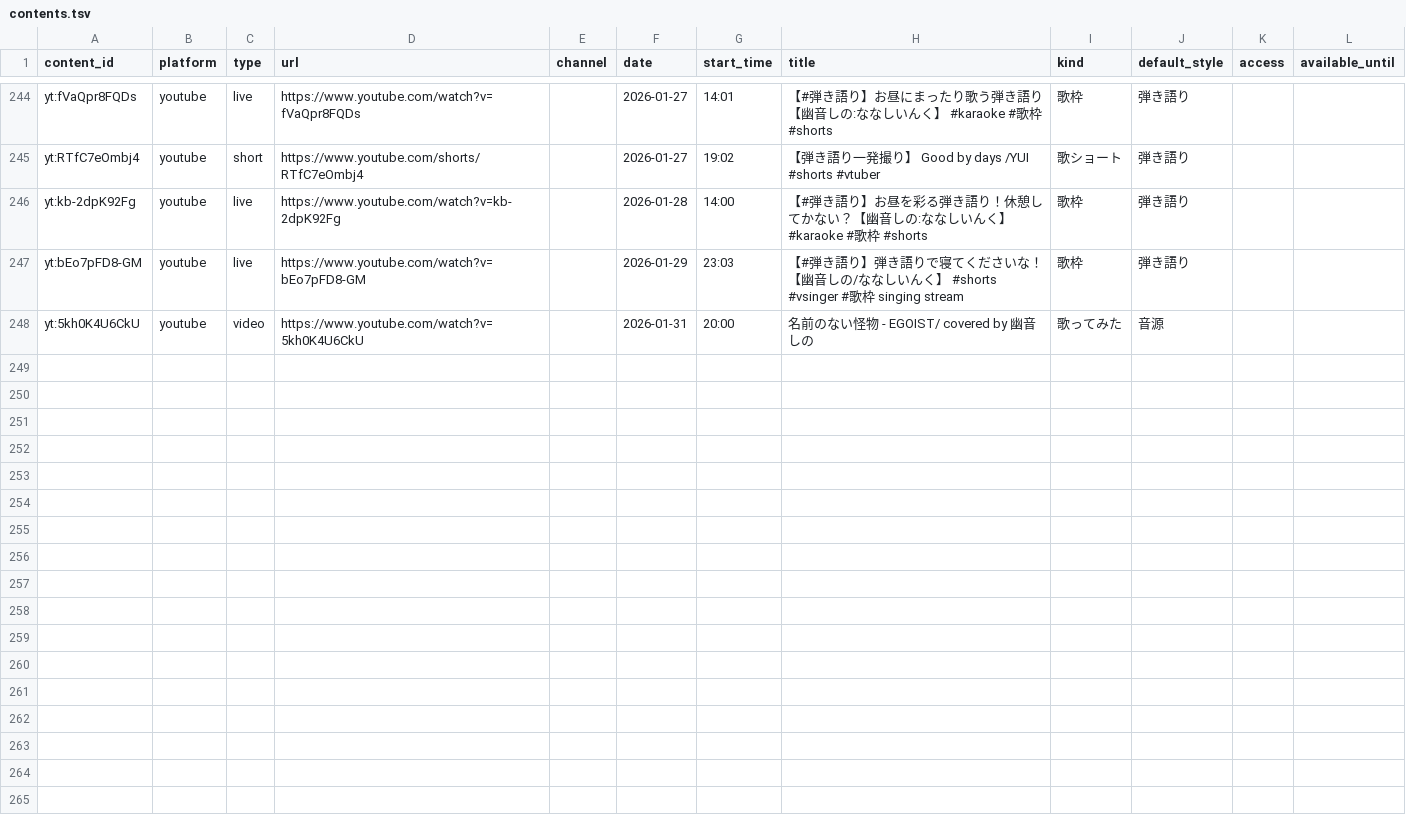
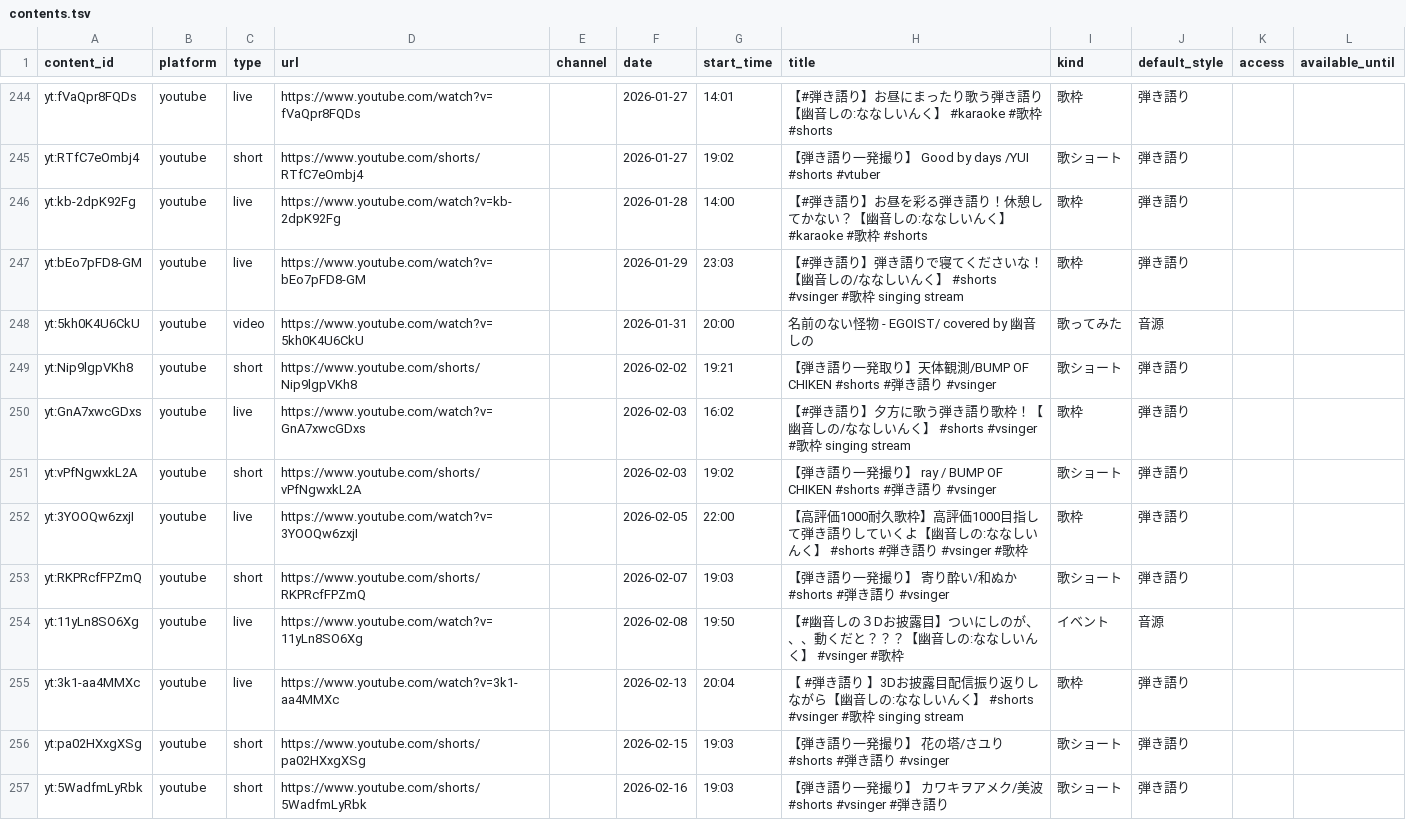
Before and after one commit to kajuen-kajuen/shinoutatime-streamlit, a TSV file: data/v2/contents.tsv, drawn as a sheet; only a part is shown, gaps mark what is left out; the diff covers the shown part only; the diff names each change by its address in the sheet, - before the commit and + after, or states it on an @@ line.

```diff
--- a/data/v2/contents.tsv
+++ b/data/v2/contents.tsv
+row 249: yt:Nip9lgpVKh8 | youtube | short | https://www.youtube.com/shorts/Nip9lgpVKh8 |  | 2026-02-02 | 19:21 | 【弾き語り一発取り】天体観測/BUMP OF CHIKEN #shorts #弾き語り #vsinger | 歌ショート | 弾き語り
+row 250: yt:GnA7xwcGDxs | youtube | live | https://www.youtube.com/watch?v=GnA7xwcGDxs |  | 2026-02-03 | 16:02 | 【#弾き語り】夕方に歌う弾き語り歌枠！【幽音しの/ななしいんく】 #shorts #vsinger #歌枠 singing stream | 歌枠 | 弾き語り
+row 251: yt:vPfNgwxkL2A | youtube | short | https://www.youtube.com/shorts/vPfNgwxkL2A |  | 2026-02-03 | 19:02 | 【弾き語り一発撮り】 ray / BUMP OF CHIKEN #shorts #弾き語り #vsinger | 歌ショート | 弾き語り
+row 252: yt:3YOOQw6zxjI | youtube | live | https://www.youtube.com/watch?v=3YOOQw6zxjI |  | 2026-02-05 | 22:00 | 【高評価1000耐久歌枠】高評価1000目指して弾き語りしていくよ【幽音しの:ななしいんく】 #shorts #弾き語り #vsinger #歌枠 | 歌枠 | 弾き語り
+row 253: yt:RKPRcfFPZmQ | youtube | short | https://www.youtube.com/shorts/RKPRcfFPZmQ |  | 2026-02-07 | 19:03 | 【弾き語り一発撮り】 寄り酔い/和ぬか #shorts #弾き語り #vsinger | 歌ショート | 弾き語り
+row 254: yt:11yLn8SO6Xg | youtube | live | https://www.youtube.com/watch?v=11yLn8SO6Xg |  | 2026-02-08 | 19:50 | 【#幽音しの３Dお披露目】ついにしのが、、、動くだと？？？【幽音しの:ななしいんく】 #vsinger #歌枠 | イベント | 音源
+row 255: yt:3k1-aa4MMXc | youtube | live | https://www.youtube.com/watch?v=3k1-aa4MMXc |  | 2026-02-13 | 20:04 | 【 #弾き語り 】3Dお披露目配信振り返りしながら【幽音しの:ななしいんく】 #shorts #vsinger #歌枠 singing stream | 歌枠 | 弾き語り
+row 256: yt:pa02HXxgXSg | youtube | short | https://www.youtube.com/shorts/pa02HXxgXSg |  | 2026-02-15 | 19:03 | 【弾き語り一発撮り】 花の塔/さユり #shorts #弾き語り #vsinger | 歌ショート | 弾き語り
+row 257: yt:5WadfmLyRbk | youtube | short | https://www.youtube.com/shorts/5WadfmLyRbk |  | 2026-02-16 | 19:03 | 【弾き語り一発撮り】 カワキヲアメク/美波 #shorts #vsinger #弾き語り | 歌ショート | 弾き語り
```
Also changed, not shown: 8 added rows elsewhere in this file, data/ingest/skipped.tsv, data/v2/aliases.tsv, 3 other files.
